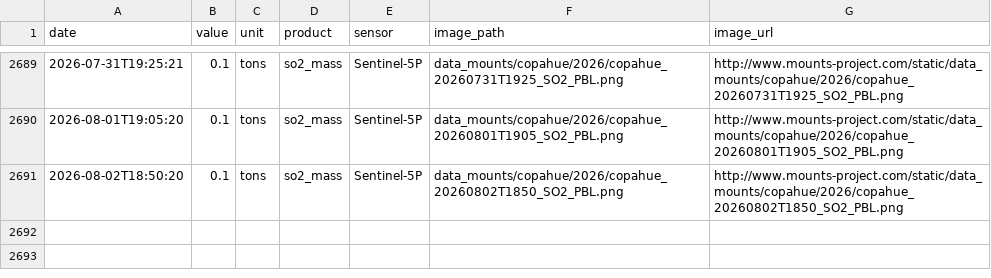
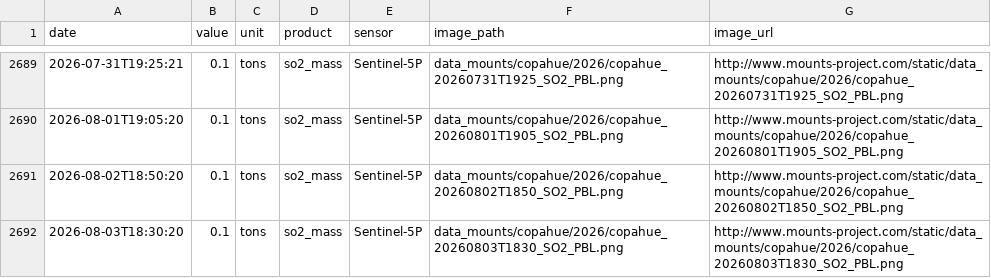
Before and after one commit to MendozaVolcanic/MOUNTS-Chile, a CSV file: csv/copahue_so2_mass.csv, drawn as a sheet; only a part is shown, gaps mark what is left out.

```diff
--- a/csv/copahue_so2_mass.csv
+++ b/csv/copahue_so2_mass.csv
@@ -2691 +2691,2 @@ date,value,unit,product,sensor,image_path,image_url
 2026-08-02T18:50:20,0.1,tons,so2_mass,Sentinel-5P,data_mounts/copahue/2026/copahue_20260802T1850_SO2_PBL.png,http://www.mounts-project.com/static/data_mounts/copahue/2026/copahue_20260802T1850_SO2_PBL.png
+2026-08-03T18:30:20,0.1,tons,so2_mass,Sentinel-5P,data_mounts/copahue/2026/copahue_20260803T1830_SO2_PBL.png,http://www.mounts-project.com/static/data_mounts/copahue/2026/copahue_20260803T1830_SO2_PBL.png
```
Also changed, not shown: csv/nevados-de-chillan_so2_mass.csv, csv/planchon-peteroa_so2_mass.csv, 40 other files.
